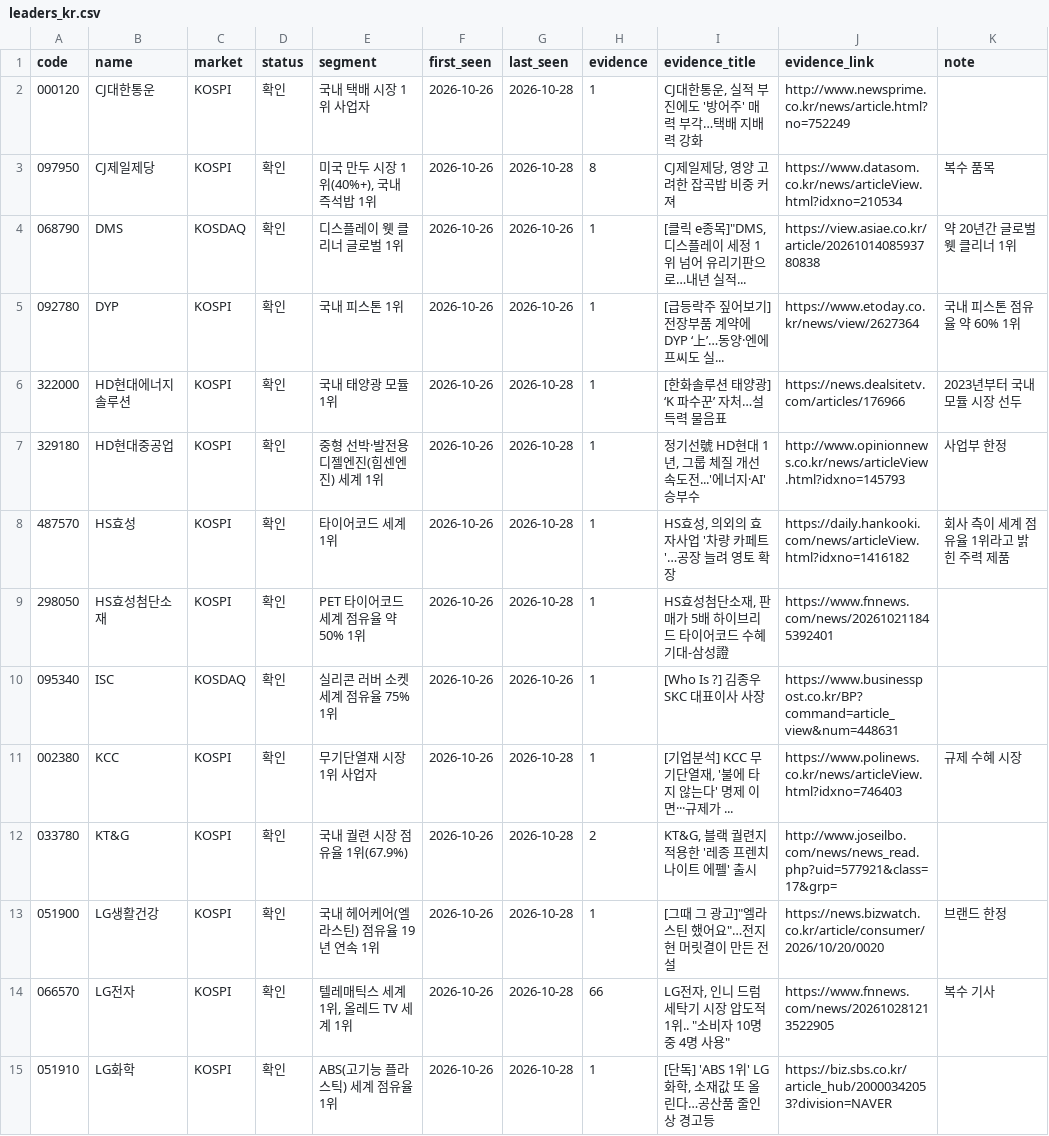
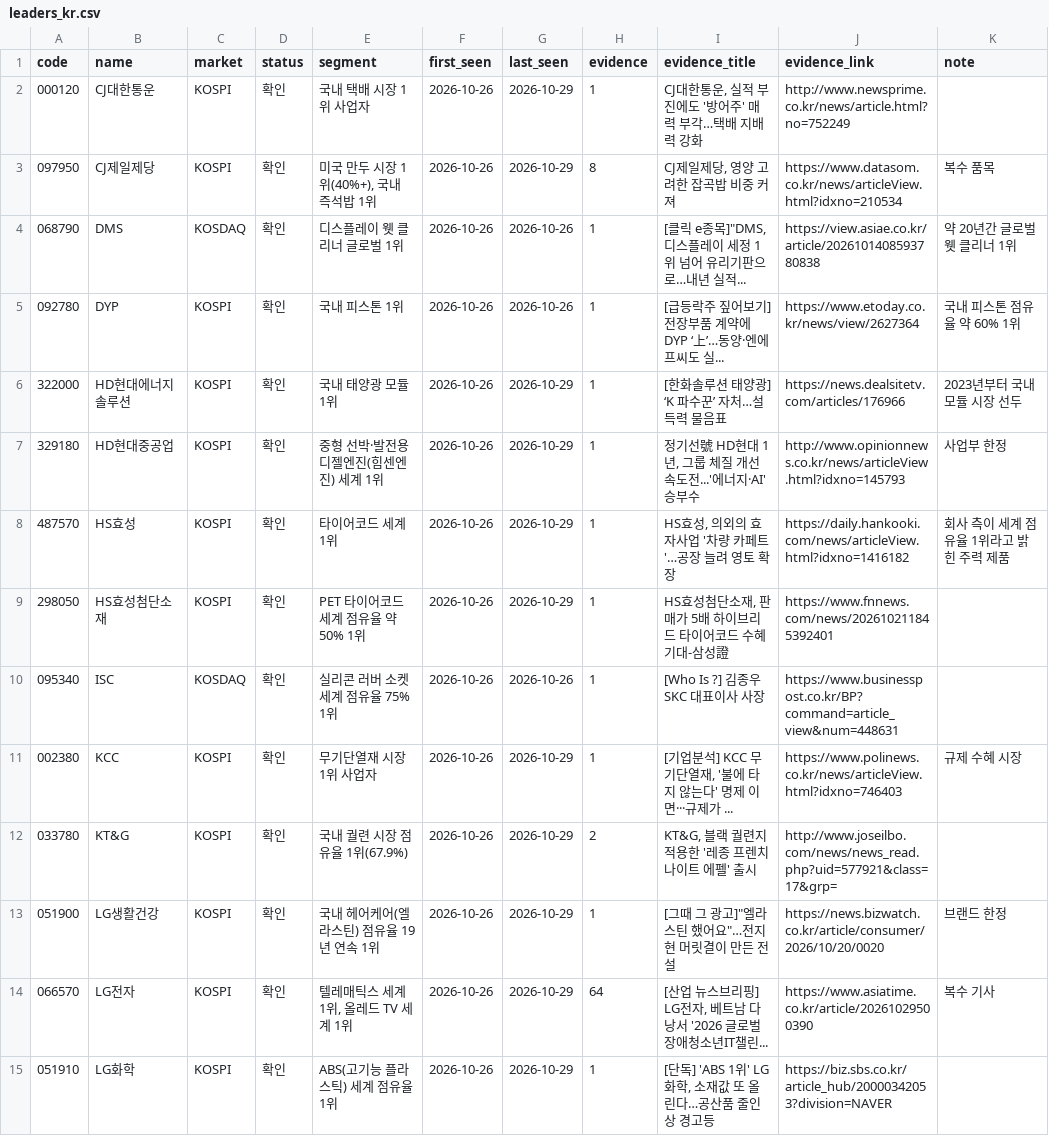
Before and after one commit to kdj950323-glitch/todo, a CSV file: kr-leaders/state/leaders_kr.csv, drawn as a sheet; only a part is shown; the diff covers the shown part only.

```diff
--- a/kr-leaders/state/leaders_kr.csv
+++ b/kr-leaders/state/leaders_kr.csv
@@ -1,15 +1,15 @@
 code,name,market,status,segment,first_seen,last_seen,evidence,evidence_title,evidence_link,note
-000120,CJ대한통운,KOSPI,확인,국내 택배 시장 1위 사업자,2026-10-26,2026-10-28,1,"CJ대한통운, 실적 부진에도 '방어주' 매력 부각…택배 지배력 강화",http://www.newsprime.co.kr/news/article.html?no=752249,
-097950,CJ제일제당,KOSPI,확인,"미국 만두 시장 1위(40%+), 국내 즉석밥 1위",2026-10-26,2026-10-28,8,"CJ제일제당, 영양 고려한 잡곡밥 비중 커져",https://www.datasom.co.kr/news/articleView.html?idxno=210534,복수 품목
+000120,CJ대한통운,KOSPI,확인,국내 택배 시장 1위 사업자,2026-10-26,2026-10-29,1,"CJ대한통운, 실적 부진에도 '방어주' 매력 부각…택배 지배력 강화",http://www.newsprime.co.kr/news/article.html?no=752249,
+097950,CJ제일제당,KOSPI,확인,"미국 만두 시장 1위(40%+), 국내 즉석밥 1위",2026-10-26,2026-10-29,8,"CJ제일제당, 영양 고려한 잡곡밥 비중 커져",https://www.datasom.co.kr/news/articleView.html?idxno=210534,복수 품목
 068790,DMS,KOSDAQ,확인,디스플레이 웻 클리너 글로벌 1위,2026-10-26,2026-10-26,1,"[클릭 e종목]""DMS, 디스플레이 세정 1위 넘어 유리기판으로…내년 실적...",https://view.asiae.co.kr/article/2026101408593780838,약 20년간 글로벌 웻 클리너 1위
 092780,DYP,KOSPI,확인,국내 피스톤 1위,2026-10-26,2026-10-26,1,[급등락주 짚어보기] 전장부품 계약에 DYP ‘上’…동양·엔에프씨도 실...,https://www.etoday.co.kr/news/view/2627364,국내 피스톤 점유율 약 60% 1위
-322000,HD현대에너지솔루션,KOSPI,확인,국내 태양광 모듈 1위,2026-10-26,2026-10-28,1,[한화솔루션 태양광] ‘K 파수꾼’ 자처…설득력 물음표,https://news.dealsitetv.com/articles/176966,2023년부터 국내 모듈 시장 선두
-329180,HD현대중공업,KOSPI,확인,중형 선박·발전용 디젤엔진(힘센엔진) 세계 1위,2026-10-26,2026-10-28,1,"정기선號 HD현대 1년, 그룹 체질 개선 속도전...'에너지·AI' 승부수",http://www.opinionnews.co.kr/news/articleView.html?idxno=145793,사업부 한정
-487570,HS효성,KOSPI,확인,타이어코드 세계 1위,2026-10-26,2026-10-28,1,"HS효성, 의외의 효자사업 '차량 카페트'…공장 늘려 영토 확장",https://daily.hankooki.com/news/articleView.html?idxno=1416182,회사 측이 세계 점유율 1위라고 밝힌 주력 제품
-298050,HS효성첨단소재,KOSPI,확인,PET 타이어코드 세계 점유율 약 50% 1위,2026-10-26,2026-10-28,1,"HS효성첨단소재, 판매가 5배 하이브리드 타이어코드 수혜 기대-삼성證",https://www.fnnews.com/news/202610211845392401,
+322000,HD현대에너지솔루션,KOSPI,확인,국내 태양광 모듈 1위,2026-10-26,2026-10-29,1,[한화솔루션 태양광] ‘K 파수꾼’ 자처…설득력 물음표,https://news.dealsitetv.com/articles/176966,2023년부터 국내 모듈 시장 선두
+329180,HD현대중공업,KOSPI,확인,중형 선박·발전용 디젤엔진(힘센엔진) 세계 1위,2026-10-26,2026-10-29,1,"정기선號 HD현대 1년, 그룹 체질 개선 속도전...'에너지·AI' 승부수",http://www.opinionnews.co.kr/news/articleView.html?idxno=145793,사업부 한정
+487570,HS효성,KOSPI,확인,타이어코드 세계 1위,2026-10-26,2026-10-29,1,"HS효성, 의외의 효자사업 '차량 카페트'…공장 늘려 영토 확장",https://daily.hankooki.com/news/articleView.html?idxno=1416182,회사 측이 세계 점유율 1위라고 밝힌 주력 제품
+298050,HS효성첨단소재,KOSPI,확인,PET 타이어코드 세계 점유율 약 50% 1위,2026-10-26,2026-10-29,1,"HS효성첨단소재, 판매가 5배 하이브리드 타이어코드 수혜 기대-삼성證",https://www.fnnews.com/news/202610211845392401,
 095340,ISC,KOSDAQ,확인,실리콘 러버 소켓 세계 점유율 75% 1위,2026-10-26,2026-10-26,1,[Who Is ?] 김종우 SKC 대표이사 사장,https://www.businesspost.co.kr/BP?command=article_view&num=448631,
-002380,KCC,KOSPI,확인,무기단열재 시장 1위 사업자,2026-10-26,2026-10-28,1,"[기업분석] KCC 무기단열재, '불에 타지 않는다' 명제 이면···규제가 ...",https://www.polinews.co.kr/news/articleView.html?idxno=746403,규제 수혜 시장
-033780,KT&G,KOSPI,확인,국내 궐련 시장 점유율 1위(67.9%),2026-10-26,2026-10-28,2,"KT&G, 블랙 궐련지 적용한 '레종 프렌치 나이트 에펠' 출시",http://www.joseilbo.com/news/news_read.php?uid=577921&class=17&grp=,
-051900,LG생활건강,KOSPI,확인,국내 헤어케어(엘라스틴) 점유율 19년 연속 1위,2026-10-26,2026-10-28,1,"[그때 그 광고]""엘라스틴 했어요""…전지현 머릿결이 만든 전설",https://news.bizwatch.co.kr/article/consumer/2026/10/20/0020,브랜드 한정
-066570,LG전자,KOSPI,확인,"텔레매틱스 세계 1위, 올레드 TV 세계 1위",2026-10-26,2026-10-28,66,"LG전자, 인니 드럼세탁기 시장 압도적 1위.. ""소비자 10명 중 4명 사용""",https://www.fnnews.com/news/202610281213522905,복수 기사
-051910,LG화학,KOSPI,확인,ABS(고기능 플라스틱) 세계 점유율 1위,2026-10-26,2026-10-28,1,"[단독] 'ABS 1위' LG화학, 소재값 또 올린다…공산품 줄인상 경고등",https://biz.sbs.co.kr/article_hub/20000342053?division=NAVER,
+002380,KCC,KOSPI,확인,무기단열재 시장 1위 사업자,2026-10-26,2026-10-29,1,"[기업분석] KCC 무기단열재, '불에 타지 않는다' 명제 이면···규제가 ...",https://www.polinews.co.kr/news/articleView.html?idxno=746403,규제 수혜 시장
+033780,KT&G,KOSPI,확인,국내 궐련 시장 점유율 1위(67.9%),2026-10-26,2026-10-29,2,"KT&G, 블랙 궐련지 적용한 '레종 프렌치 나이트 에펠' 출시",http://www.joseilbo.com/news/news_read.php?uid=577921&class=17&grp=,
+051900,LG생활건강,KOSPI,확인,국내 헤어케어(엘라스틴) 점유율 19년 연속 1위,2026-10-26,2026-10-29,1,"[그때 그 광고]""엘라스틴 했어요""…전지현 머릿결이 만든 전설",https://news.bizwatch.co.kr/article/consumer/2026/10/20/0020,브랜드 한정
+066570,LG전자,KOSPI,확인,"텔레매틱스 세계 1위, 올레드 TV 세계 1위",2026-10-26,2026-10-29,64,"[산업 뉴스브리핑] LG전자, 베트남 다낭서 '2026 글로벌장애청소년IT챌린...",https://www.asiatime.co.kr/article/20261029500390,복수 기사
+051910,LG화학,KOSPI,확인,ABS(고기능 플라스틱) 세계 점유율 1위,2026-10-26,2026-10-29,1,"[단독] 'ABS 1위' LG화학, 소재값 또 올린다…공산품 줄인상 경고등",https://biz.sbs.co.kr/article_hub/20000342053?division=NAVER,
```
Also changed, not shown: 5 added rows, 2 removed rows, 4 moved rows and 72 edited cells elsewhere in this file, kr-leaders/state/kr_flow.csv, kr-leaders/state/kr_news_seen.csv, 7 other files.
